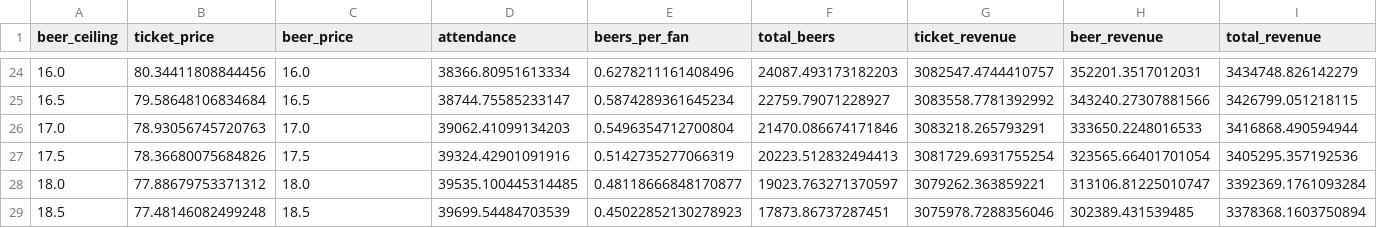
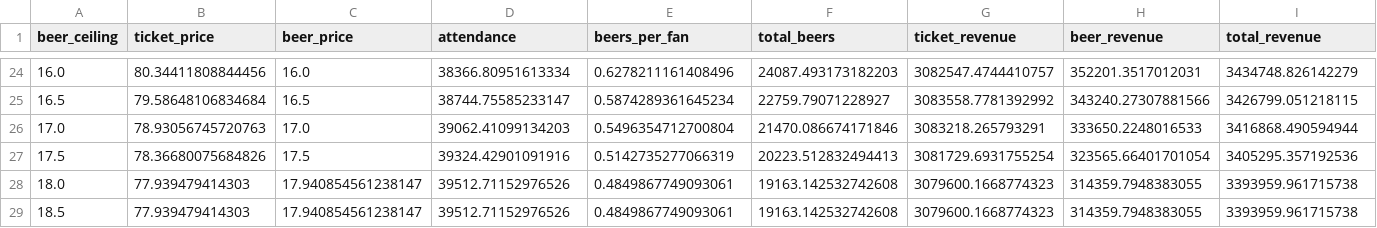
Before and after one commit to MaxGhenis/yankee-stadium-beer-price-controls, a CSV file: charts/price_ceiling_analysis.csv, drawn as a sheet; only a part is shown, gaps mark what is left out; the diff covers the shown part only; the diff names each change by its address in the sheet, - before the commit and + after, or states it on an @@ line.

```diff
--- a/charts/price_ceiling_analysis.csv
+++ b/charts/price_ceiling_analysis.csv
-B28 (ticket_price): 77.88679753371312
+B28 (ticket_price): 77.939479414303
-C28 (beer_price): 18.0
+C28 (beer_price): 17.940854561238147
-D28 (attendance): 39535.100445314485
+D28 (attendance): 39512.71152976526
-E28 (beers_per_fan): 0.48118666848170877
+E28 (beers_per_fan): 0.4849867749093061
-F28 (total_beers): 19023.763271370597
+F28 (total_beers): 19163.142532742608
-G28 (ticket_revenue): 3079262.363859221
+G28 (ticket_revenue): 3079600.1668774323
-H28 (beer_revenue): 313106.81225010747
+H28 (beer_revenue): 314359.7948383055
-I28 (total_revenue): 3392369.1761093284
+I28 (total_revenue): 3393959.961715738
-B29 (ticket_price): 77.48146082499248
+B29 (ticket_price): 77.939479414303
-C29 (beer_price): 18.5
+C29 (beer_price): 17.940854561238147
-D29 (attendance): 39699.54484703539
+D29 (attendance): 39512.71152976526
-E29 (beers_per_fan): 0.45022852130278923
+E29 (beers_per_fan): 0.4849867749093061
-F29 (total_beers): 17873.86737287451
+F29 (total_beers): 19163.142532742608
-G29 (ticket_revenue): 3075978.7288356046
+G29 (ticket_revenue): 3079600.1668774323
-H29 (beer_revenue): 302389.431539485
+H29 (beer_revenue): 314359.7948383055
-I29 (total_revenue): 3378368.1603750894
+I29 (total_revenue): 3393959.961715738
```
Also changed, not shown: 49 edited cells elsewhere in this file, 17 other files.
